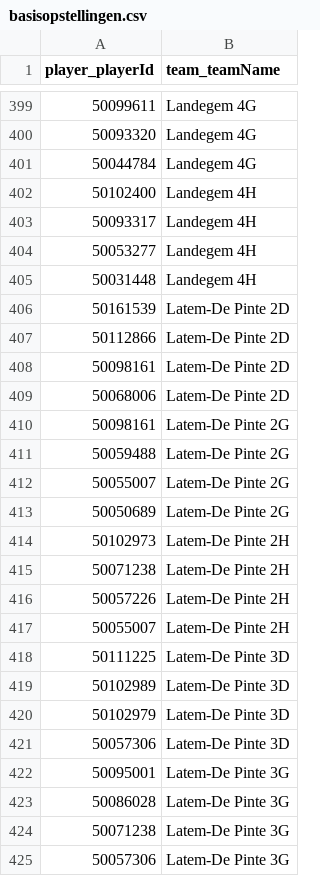
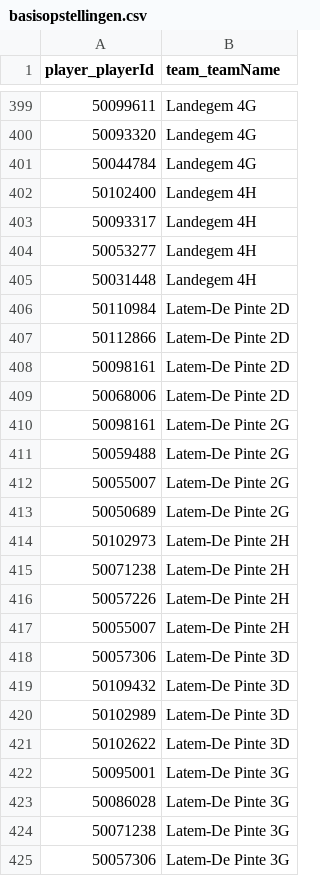
Before and after one commit to Badminton-PBO/lion-freaky, a CSV file: lf_front/data/fixed/2017-2018/basisopstellingen.csv, drawn as a sheet; only a part is shown, gaps mark what is left out.

Commit message:
Wijziging basisploegen Latem-DePinte 2D / 3D

```diff
--- a/lf_front/data/fixed/2017-2018/basisopstellingen.csv
+++ b/lf_front/data/fixed/2017-2018/basisopstellingen.csv
@@ -405,3 +405,3 @@ player_playerId,team_teamName
 50031448,"Landegem 4H"
-50161539,"Latem-De Pinte 2D"
+50110984,"Latem-De Pinte 2D"
 50112866,"Latem-De Pinte 2D"
@@ -417,6 +417,6 @@ player_playerId,team_teamName
 50055007,"Latem-De Pinte 2H"
-50111225,"Latem-De Pinte 3D"
+50057306,"Latem-De Pinte 3D"
+50109432,"Latem-De Pinte 3D"
 50102989,"Latem-De Pinte 3D"
-50102979,"Latem-De Pinte 3D"
-50057306,"Latem-De Pinte 3D"
+50102622,"Latem-De Pinte 3D"
 50095001,"Latem-De Pinte 3G"
```
